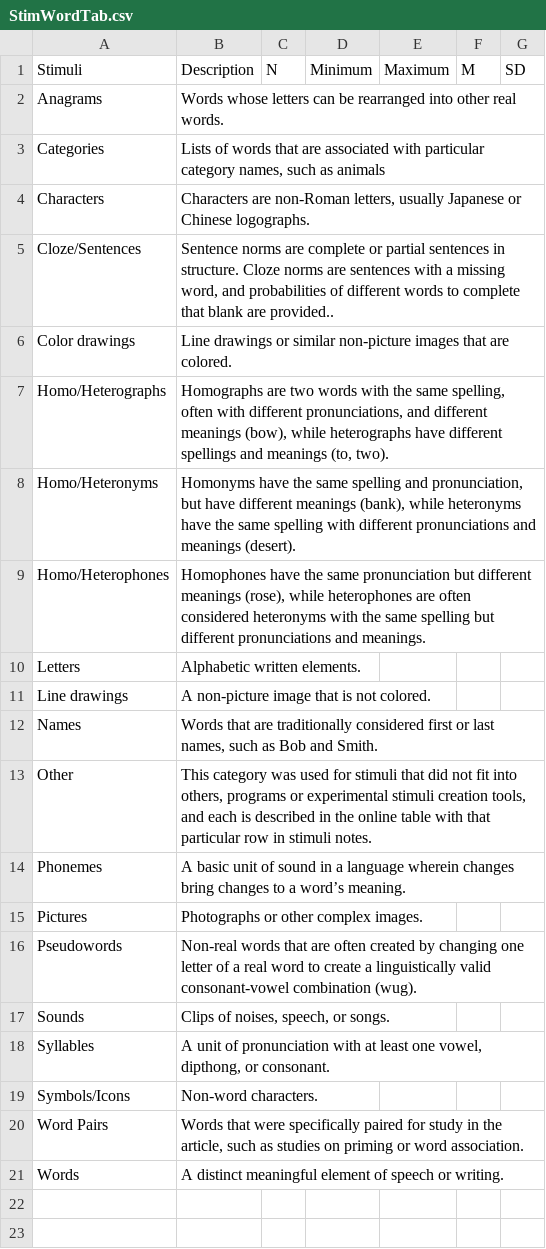
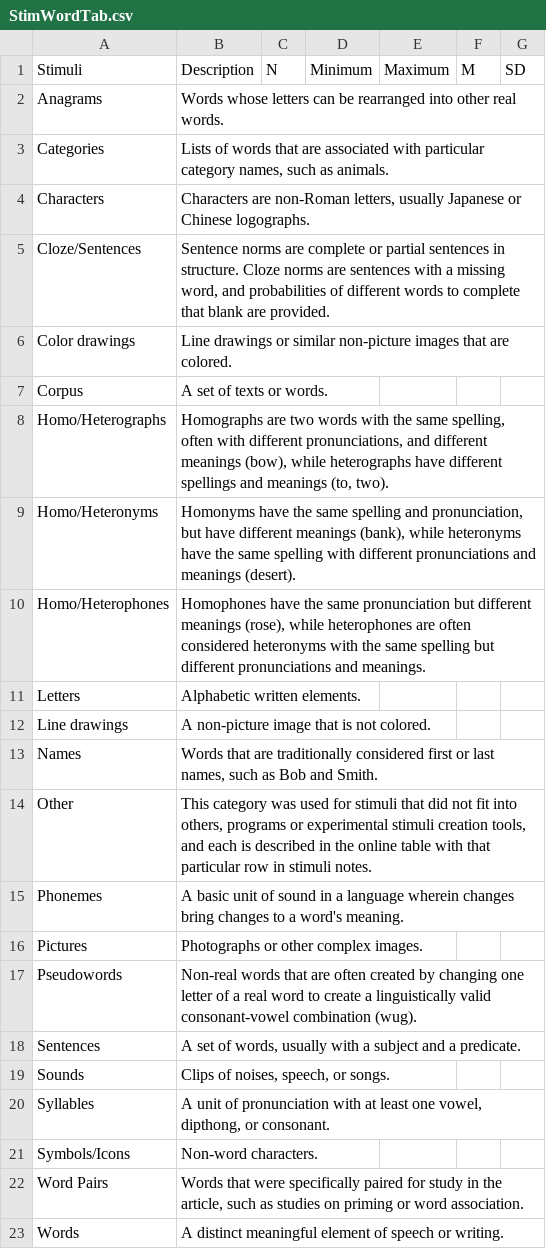
Before and after one commit to doomlab/shiny-server, a CSV file: wn_lab/StimWordTab.csv, drawn as a sheet.

```diff
--- a/wn_lab/StimWordTab.csv
+++ b/wn_lab/StimWordTab.csv
@@ -2,6 +2,7 @@
 Anagrams,Words whose letters can be rearranged into other real words.,,,,,
-Categories,"Lists of words that are associated with particular category names, such as animals",,,,,
+Categories,"Lists of words that are associated with particular category names, such as animals.",,,,,
 Characters,"Characters are non-Roman letters, usually Japanese or Chinese logographs.",,,,,
-Cloze/Sentences,"Sentence norms are complete or partial sentences in structure. Cloze norms are sentences with a missing word, and probabilities of different words to complete that blank are provided..",,,,,
+Cloze/Sentences,"Sentence norms are complete or partial sentences in structure. Cloze norms are sentences with a missing word, and probabilities of different words to complete that blank are provided.",,,,,
 Color drawings,Line drawings or similar non-picture images that are colored.,,,,,
+Corpus,A set of texts or words.,,,,,
 Homo/Heterographs,"Homographs are two words with the same spelling, often with different pronunciations, and different meanings (bow), while heterographs have different spellings and meanings (to, two).",,,,,
@@ -13,5 +14,6 @@ Names,"Words that are traditionally considered first or last names, such as Bob
 Other,"This category was used for stimuli that did not fit into others, programs or experimental stimuli creation tools, and each is described in the online table with that particular row in stimuli notes.",,,,,
-Phonemes,A basic unit of sound in a language wherein changes bring changes to a word’s meaning.,,,,,
+Phonemes,A basic unit of sound in a language wherein changes bring changes to a word's meaning.,,,,,
 Pictures,Photographs or other complex images.,,,,,
 Pseudowords,Non-real words that are often created by changing one letter of a real word to create a linguistically valid consonant-vowel combination (wug).,,,,,
+Sentences,"A set of words, usually with a subject and a predicate. ",,,,,
 Sounds,"Clips of noises, speech, or songs.",,,,,
```
Also changed, not shown: 3 other files.
